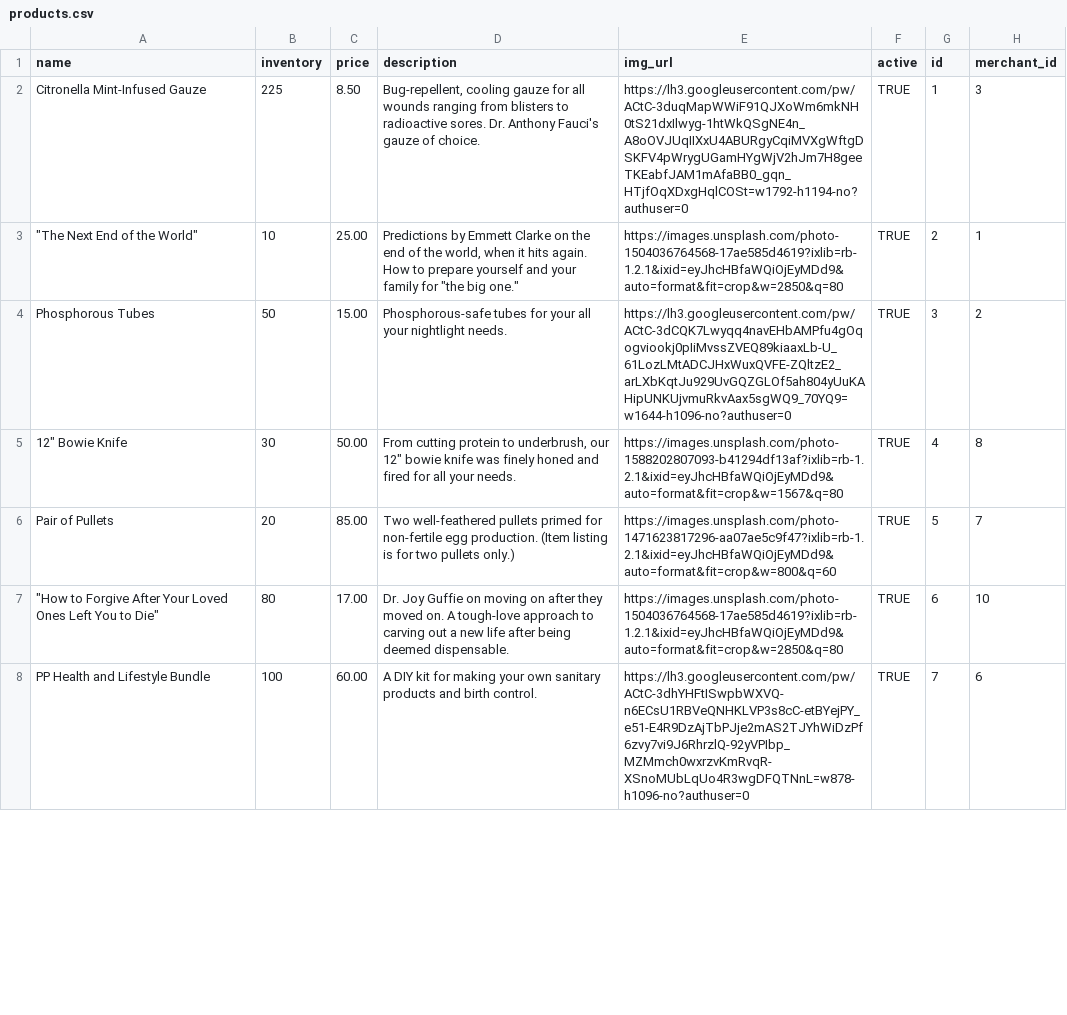
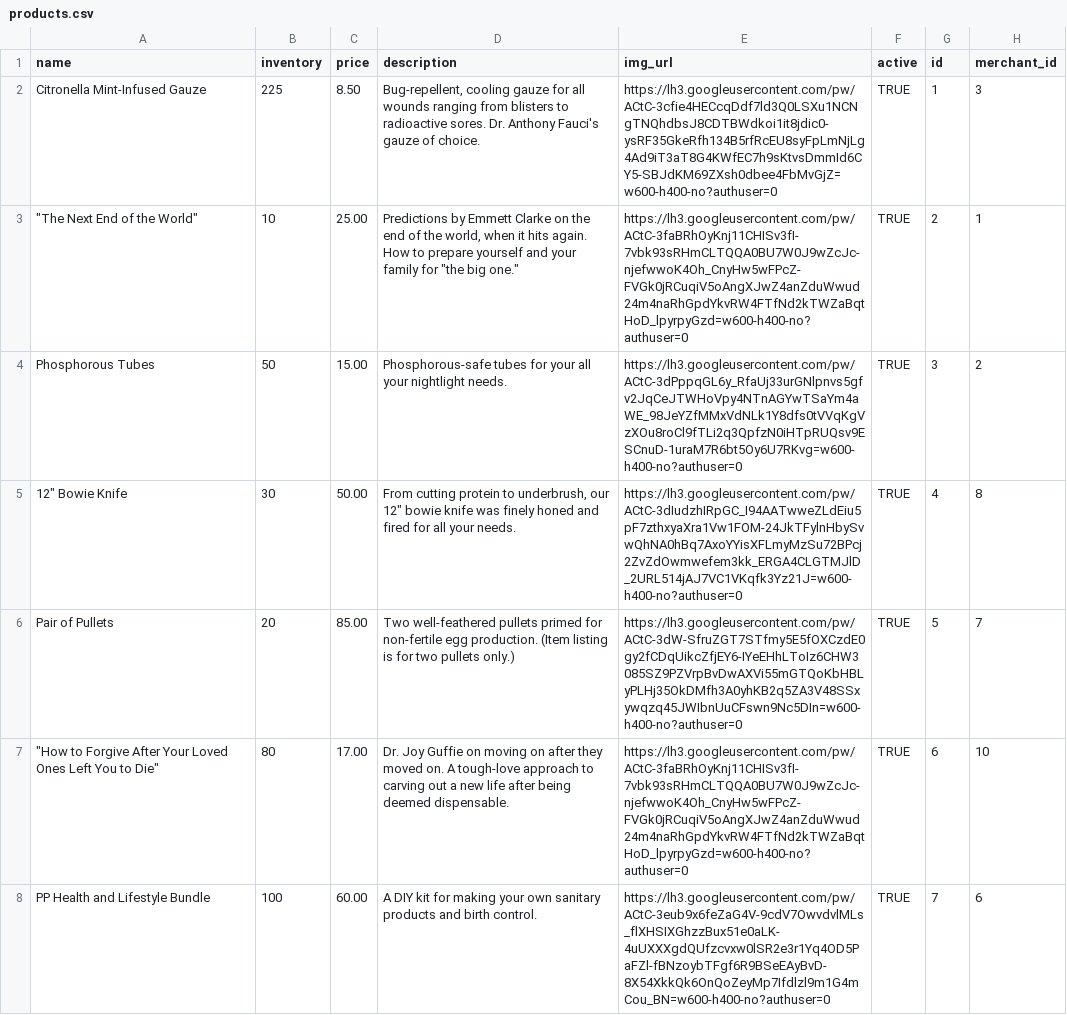
Before and after one commit to nerdyistrendy/betsy, a CSV file: db/products.csv, drawn as a sheet; only a part is shown; the diff covers the shown part only.

Commit message:
Added new, cropped images to seed data

```diff
--- a/db/products.csv
+++ b/db/products.csv
@@ -1,8 +1,8 @@
 name,inventory,price,description,img_url,active,id,merchant_id
-Citronella Mint-Infused Gauze,225,8.50,"Bug-repellent, cooling gauze for all wounds ranging from blisters to radioactive sores. Dr. Anthony Fauci's gauze of choice.  ",https://lh3.googleusercontent.com/pw/ACtC-3duqMapWWiF91QJXoWm6mkNH0tS21dxIlwyg-1htWkQSgNE4n_A8oOVJUqIIXxU4ABURgyCqiMVXgWftgDSKFV4pWrygUGamHYgWjV2hJm7H8geeTKEabfJAM1mAfaBB0_gqn_HTjfOqXDxgHqlCOSt=w1792-h1194-no?authuser=0,TRUE,1,3
-"""The Next End of the World""",10,25.00,"Predictions by Emmett Clarke on the end of the world, when it hits again. How to prepare yourself and your family for ""the big one.""",https://images.unsplash.com/photo-1504036764568-17ae585d4619?ixlib=rb-1.2.1&ixid=eyJhcHBfaWQiOjEyMDd9&auto=format&fit=crop&w=2850&q=80,TRUE,2,1
-Phosphorous Tubes,50,15.00,Phosphorous-safe tubes for your all your nightlight needs.,https://lh3.googleusercontent.com/pw/ACtC-3dCQK7Lwyqq4navEHbAMPfu4gOqogviookj0pIiMvssZVEQ89kiaaxLb-U_61LozLMtADCJHxWuxQVFE-ZQltzE2_arLXbKqtJu929UvGQZGLOf5ah804yUuKAHipUNKUjvmuRkvAax5sgWQ9_70YQ9=w1644-h1096-no?authuser=0,TRUE,3,2
-"12"" Bowie Knife",30,50.00,"From cutting protein to underbrush, our 12"" bowie knife was finely honed and fired for all your needs.",https://images.unsplash.com/photo-1588202807093-b41294df13af?ixlib=rb-1.2.1&ixid=eyJhcHBfaWQiOjEyMDd9&auto=format&fit=crop&w=1567&q=80,TRUE,4,8
-Pair of Pullets,20,85.00,Two well-feathered pullets primed for non-fertile egg production. (Item listing is for two pullets only.),https://images.unsplash.com/photo-1471623817296-aa07ae5c9f47?ixlib=rb-1.2.1&ixid=eyJhcHBfaWQiOjEyMDd9&auto=format&fit=crop&w=800&q=60,TRUE,5,7
-"""How to Forgive After Your Loved Ones Left You to Die""",80,17.00,Dr. Joy Guffie on moving on after they moved on. A tough-love approach to carving out a new life after being deemed dispensable.,https://images.unsplash.com/photo-1504036764568-17ae585d4619?ixlib=rb-1.2.1&ixid=eyJhcHBfaWQiOjEyMDd9&auto=format&fit=crop&w=2850&q=80,TRUE,6,10
-PP Health and Lifestyle Bundle,100,60.00,A DIY kit for making your own sanitary products and birth control.,https://lh3.googleusercontent.com/pw/ACtC-3dhYHFtISwpbWXVQ-n6ECsU1RBVeQNHKLVP3s8cC-etBYejPY_e51-E4R9DzAjTbPJje2mAS2TJYhWiDzPf6zvy7vi9J6RhrzlQ-92yVPIbp_MZMmch0wxrzvKmRvqR-XSnoMUbLqUo4R3wgDFQTNnL=w878-h1096-no?authuser=0,TRUE,7,6
+Citronella Mint-Infused Gauze,225,8.50,"Bug-repellent, cooling gauze for all wounds ranging from blisters to radioactive sores. Dr. Anthony Fauci's gauze of choice.  ",https://lh3.googleusercontent.com/pw/ACtC-3cfie4HECcqDdf7ld3Q0LSXu1NCNgTNQhdbsJ8CDTBWdkoi1it8jdic0-ysRF35GkeRfh134B5rfRcEU8syFpLmNjLg4Ad9iT3aT8G4KWfEC7h9sKtvsDmmId6CY5-SBJdKM69ZXsh0dbee4FbMvGjZ=w600-h400-no?authuser=0,TRUE,1,3
+"""The Next End of the World""",10,25.00,"Predictions by Emmett Clarke on the end of the world, when it hits again. How to prepare yourself and your family for ""the big one.""",https://lh3.googleusercontent.com/pw/ACtC-3faBRhOyKnj11CHISv3fI-7vbk93sRHmCLTQQA0BU7W0J9wZcJc-njefwwoK4Oh_CnyHw5wFPcZ-FVGk0jRCuqiV5oAngXJwZ4anZduWwud24m4naRhGpdYkvRW4FTfNd2kTWZaBqtHoD_lpyrpyGzd=w600-h400-no?authuser=0,TRUE,2,1
+Phosphorous Tubes,50,15.00,Phosphorous-safe tubes for your all your nightlight needs.,https://lh3.googleusercontent.com/pw/ACtC-3dPppqGL6y_RfaUj33urGNlpnvs5gfv2JqCeJTWHoVpy4NTnAGYwTSaYm4aWE_98JeYZfMMxVdNLk1Y8dfs0tVVqKgVzXOu8roCl9fTLi2q3QpfzN0iHTpRUQsv9ESCnuD-1uraM7R6bt5Oy6U7RKvg=w600-h400-no?authuser=0,TRUE,3,2
+"12"" Bowie Knife",30,50.00,"From cutting protein to underbrush, our 12"" bowie knife was finely honed and fired for all your needs.",https://lh3.googleusercontent.com/pw/ACtC-3dIudzhIRpGC_I94AATwweZLdEiu5pF7zthxyaXra1Vw1FOM-24JkTFylnHbySvwQhNA0hBq7AxoYYisXFLmyMzSu72BPcj2ZvZdOwmwefem3kk_ERGA4CLGTMJlD_2URL514jAJ7VC1VKqfk3Yz21J=w600-h400-no?authuser=0,TRUE,4,8
+Pair of Pullets,20,85.00,Two well-feathered pullets primed for non-fertile egg production. (Item listing is for two pullets only.),https://lh3.googleusercontent.com/pw/ACtC-3dW-SfruZGT7STfmy5E5fOXCzdE0gy2fCDqUikcZfjEY6-IYeEHhLToIz6CHW3085SZ9PZVrpBvDwAXVi55mGTQoKbHBLyPLHj35OkDMfh3A0yhKB2q5ZA3V48SSxywqzq45JWIbnUuCFswn9Nc5DIn=w600-h400-no?authuser=0,TRUE,5,7
+"""How to Forgive After Your Loved Ones Left You to Die""",80,17.00,Dr. Joy Guffie on moving on after they moved on. A tough-love approach to carving out a new life after being deemed dispensable.,https://lh3.googleusercontent.com/pw/ACtC-3faBRhOyKnj11CHISv3fI-7vbk93sRHmCLTQQA0BU7W0J9wZcJc-njefwwoK4Oh_CnyHw5wFPcZ-FVGk0jRCuqiV5oAngXJwZ4anZduWwud24m4naRhGpdYkvRW4FTfNd2kTWZaBqtHoD_lpyrpyGzd=w600-h400-no?authuser=0,TRUE,6,10
+PP Health and Lifestyle Bundle,100,60.00,A DIY kit for making your own sanitary products and birth control.,https://lh3.googleusercontent.com/pw/ACtC-3eub9x6feZaG4V-9cdV7OwvdvlMLs_flXHSIXGhzzBux51e0aLK-4uUXXXgdQUfzcvxw0lSR2e3r1Yq4OD5PaFZl-fBNzoybTFgf6R9BSeEAyBvD-8X54XkkQk6OnQoZeyMp7Ifdlzl9m1G4mCou_BN=w600-h400-no?authuser=0,TRUE,7,6
```
Also changed, not shown: 7 edited cells elsewhere in this file, 1 other file.
